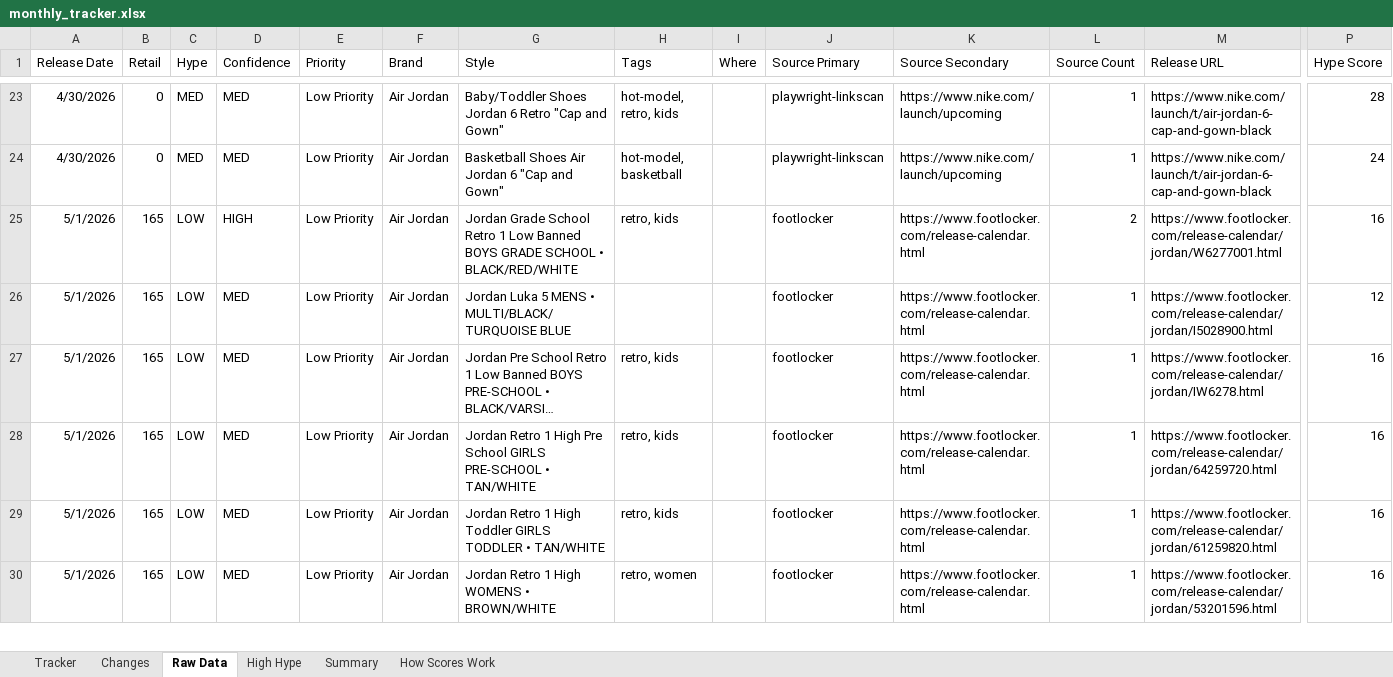
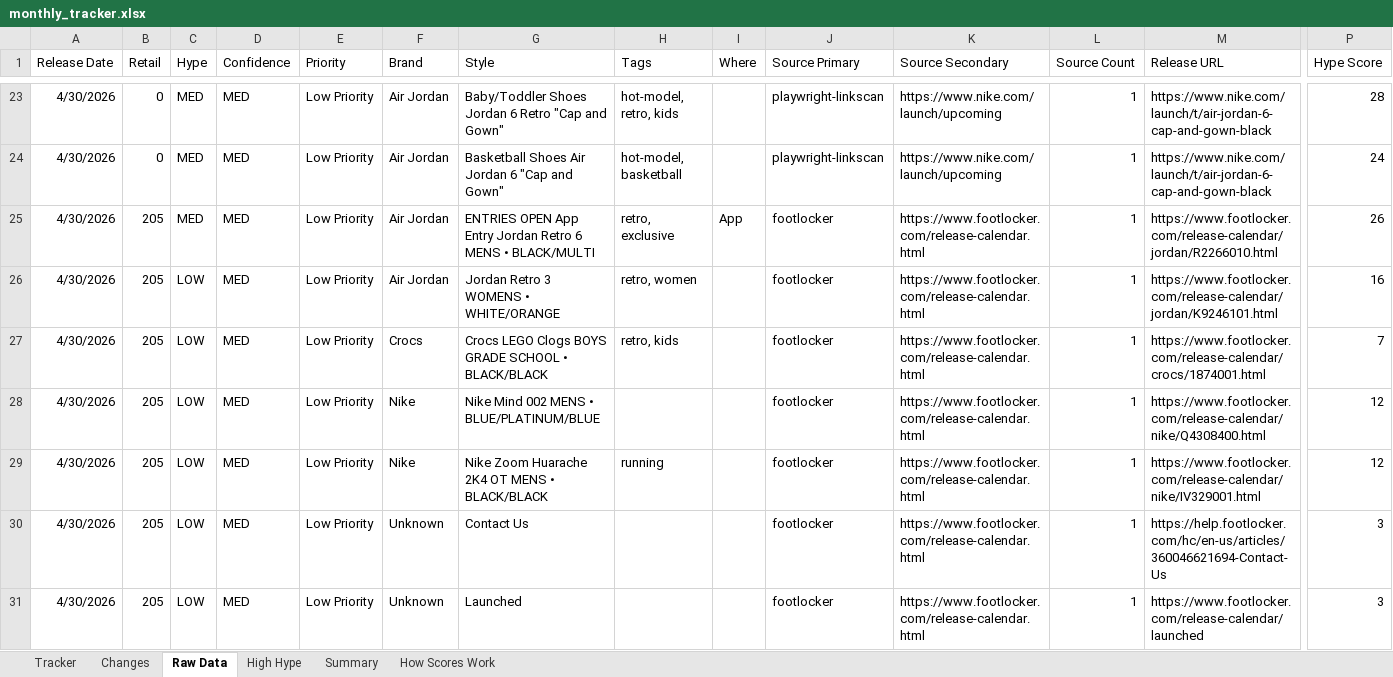
Before and after one commit to lordnader2002-sudo/Sneaker_Release_Tracker, an Excel workbook: output/monthly_tracker.xlsx, sheet Raw Data, drawn as a sheet; only a part is shown, gaps mark what is left out; the shorter side is filled out with more unchanged rows; long unchanged cells end in …; values as stored, in another font and other column widths than the file's, no borders; rows hold the shown columns only; the diff covers the shown part only; the diff names each change by its address in the sheet, - before the commit and + after, or states it on an @@ line.

```diff
--- a/output/monthly_tracker.xlsx (sheet Raw Data)
+++ b/output/monthly_tracker.xlsx (sheet Raw Data)
+row 25: 4/30/2026 | 205 | MED | MED | Low Priority | Air Jordan | ENTRIES OPEN App Entry Jordan Retro 6 MENS • BLACK/MULTI | retro, exclusive | App | footlocker | https://www.footlocker.com/release-calendar.html | 1 | https://www.footlocker.com/release-calendar/jordan/R2266010.html | 26
+row 26: 4/30/2026 | 205 | LOW | MED | Low Priority | Air Jordan | Jordan Retro 3 WOMENS • WHITE/ORANGE | retro, women |  | footlocker | https://www.footlocker.com/release-calendar.html | 1 | https://www.footlocker.com/release-calendar/jordan/K9246101.html | 16
+row 27: 4/30/2026 | 205 | LOW | MED | Low Priority | Crocs | Crocs LEGO Clogs BOYS GRADE SCHOOL • BLACK/BLACK | retro, kids |  | footlocker | https://www.footlocker.com/release-calendar.html | 1 | https://www.footlocker.com/release-calendar/crocs/1874001.html | 7
+row 28: 4/30/2026 | 205 | LOW | MED | Low Priority | Nike | Nike Mind 002 MENS • BLUE/PLATINUM/BLUE |  |  | footlocker | https://www.footlocker.com/release-calendar.html | 1 | https://www.footlocker.com/release-calendar/nike/Q4308400.html | 12
+row 29: 4/30/2026 | 205 | LOW | MED | Low Priority | Nike | Nike Zoom Huarache 2K4 OT MENS • BLACK/BLACK | running |  | footlocker | https://www.footlocker.com/release-calendar.html | 1 | https://www.footlocker.com/release-calendar/nike/IV329001.html | 12
+row 30: 4/30/2026 | 205 | LOW | MED | Low Priority | Unknown | Contact Us |  |  | footlocker | https://www.footlocker.com/release-calendar.html | 1 | https://help.footlocker.com/hc/en-us/articles/360046621694-Contact-Us | 3
+row 31: 4/30/2026 | 205 | LOW | MED | Low Priority | Unknown | Launched |  |  | footlocker | https://www.footlocker.com/release-calendar.html | 1 | https://www.footlocker.com/release-calendar/launched | 3
```
Also changed, not shown: 8 added rows elsewhere in this sheet, sheet Tracker, sheet Changes, sheet Summary, 5 other files.
